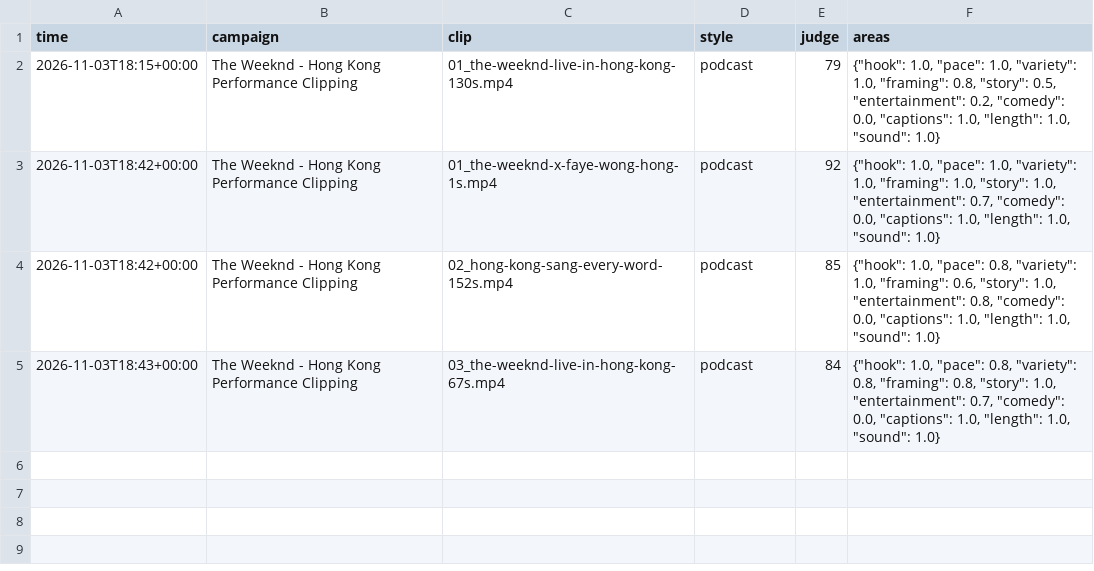
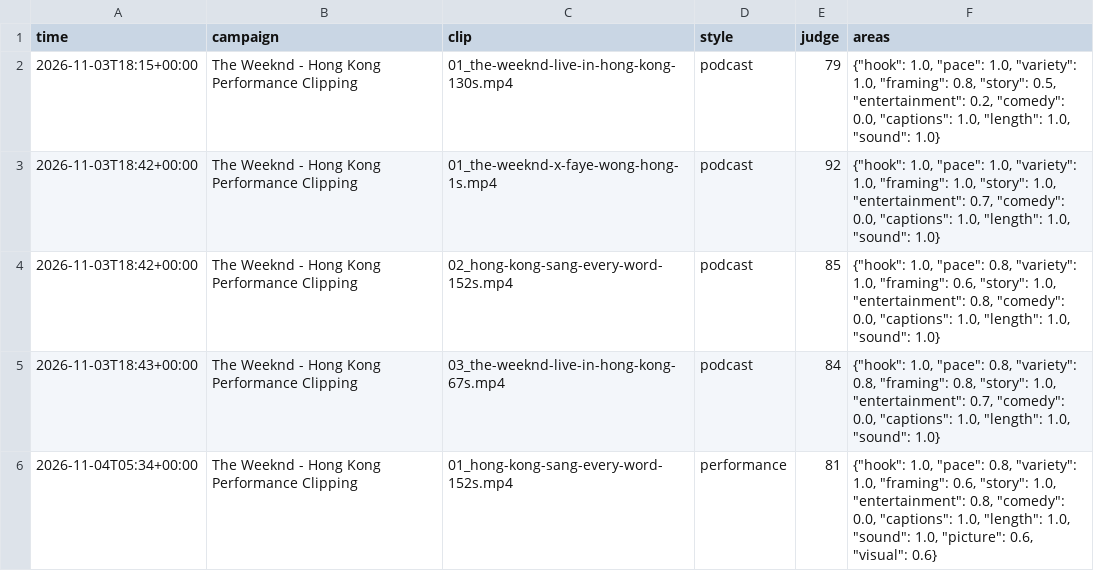
Before and after one commit to saarico/clipping-bot, a CSV file: data/clip_scores.csv, drawn as a sheet.

```diff
--- a/data/clip_scores.csv
+++ b/data/clip_scores.csv
@@ -5 +5,2 @@ time,campaign,clip,style,judge,areas
 2026-11-03T18:43+00:00,The Weeknd - Hong Kong Performance Clipping,03_the-weeknd-live-in-hong-kong-67s.mp4,podcast,84,"{""hook"": 1.0, ""pace"": 0.8, ""variety"": 0.8, ""framing"": 0.8, ""story"": 1.0, ""entertainment"": 0.7, ""comedy"": 0.0, ""captions"": 1.0, ""length"": 1.0, ""sound"": 1.0}"
+2026-11-04T05:34+00:00,The Weeknd - Hong Kong Performance Clipping,01_hong-kong-sang-every-word-152s.mp4,performance,81,"{""hook"": 1.0, ""pace"": 0.8, ""variety"": 1.0, ""framing"": 0.6, ""story"": 1.0, ""entertainment"": 0.8, ""comedy"": 0.0, ""captions"": 1.0, ""length"": 1.0, ""sound"": 1.0, ""picture"": 0.6, ""visual"": 0.6}"
```
Also changed, not shown: data/report_card.csv, 2 other files.
